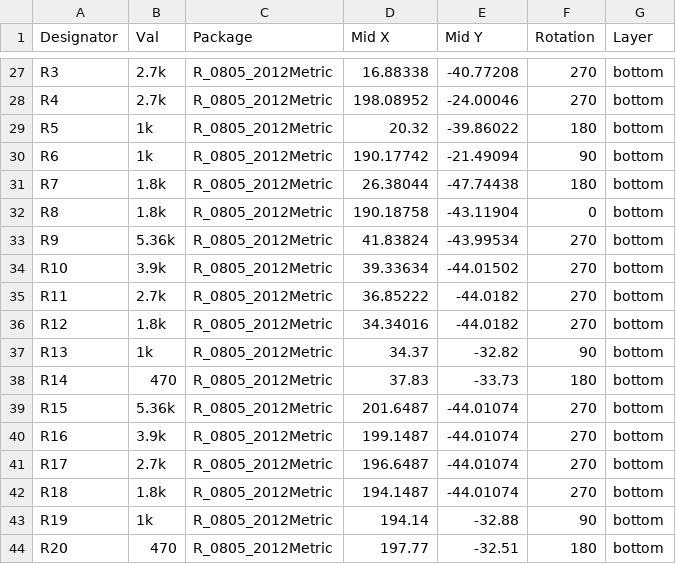
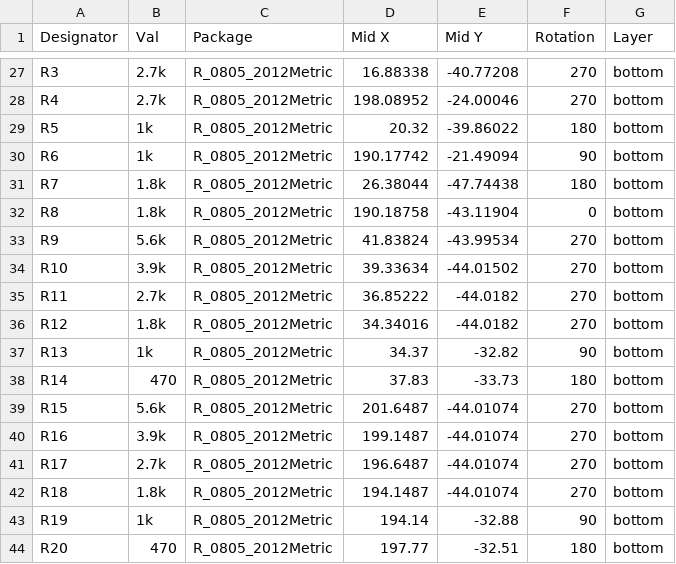
Before and after one commit to FigerPrintLab/AmpModule, a CSV file: KiCad/Amp Module-bottom-pos.csv, drawn as a sheet; only a part is shown, gaps mark what is left out.

```diff
--- a/KiCad/Amp Module-bottom-pos.csv
+++ b/KiCad/Amp Module-bottom-pos.csv
@@ -32,3 +32,3 @@ R7,1.8k,R_0805_2012Metric,26.38044,-47.74438,180,bottom
 R8,1.8k,R_0805_2012Metric,190.18758,-43.11904,0,bottom
-R9,5.36k,R_0805_2012Metric,41.83824,-43.99534,270,bottom
+R9,5.6k,R_0805_2012Metric,41.83824,-43.99534,270,bottom
 R10,3.9k,R_0805_2012Metric,39.33634,-44.01502,270,bottom
@@ -38,3 +38,3 @@ R13,1k,R_0805_2012Metric,34.37,-32.82,90,bottom
 R14,470,R_0805_2012Metric,37.83,-33.73,180,bottom
-R15,5.36k,R_0805_2012Metric,201.6487,-44.01074,270,bottom
+R15,5.6k,R_0805_2012Metric,201.6487,-44.01074,270,bottom
 R16,3.9k,R_0805_2012Metric,199.1487,-44.01074,270,bottom
```
Also changed, not shown: 21 other files.
